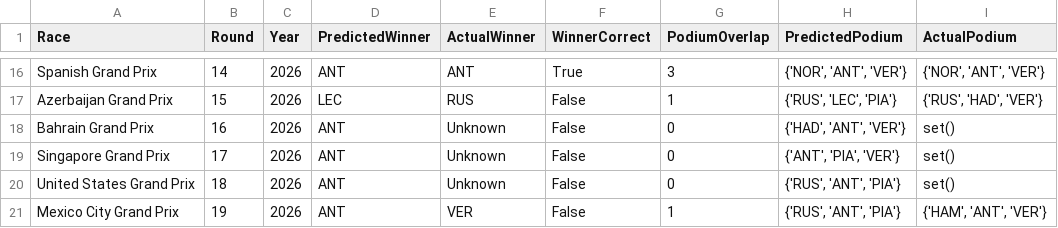
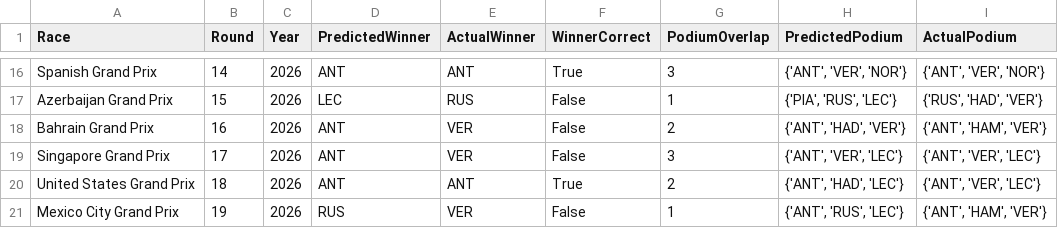
Before and after one commit to Raina-Mangat/Pitwall2026, a CSV file: model_accuracy_log.csv, drawn as a sheet; only a part is shown, gaps mark what is left out; the diff covers the shown part only; the diff names each change by its address in the sheet, - before the commit and + after, or states it on an @@ line.

```diff
--- a/model_accuracy_log.csv
+++ b/model_accuracy_log.csv
-H16 (PredictedPodium): {'NOR', 'ANT', 'VER'}
+H16 (PredictedPodium): {'ANT', 'VER', 'NOR'}
-I16 (ActualPodium): {'NOR', 'ANT', 'VER'}
+I16 (ActualPodium): {'ANT', 'VER', 'NOR'}
-H17 (PredictedPodium): {'RUS', 'LEC', 'PIA'}
+H17 (PredictedPodium): {'PIA', 'RUS', 'LEC'}
-E18:E19 (ActualWinner): Unknown
+E18:E19 (ActualWinner): VER
-G18 (PodiumOverlap): 0
+G18 (PodiumOverlap): 2
-H18 (PredictedPodium): {'HAD', 'ANT', 'VER'}
+H18 (PredictedPodium): {'ANT', 'HAD', 'VER'}
-I18 (ActualPodium): set()
+I18 (ActualPodium): {'ANT', 'HAM', 'VER'}
-G19 (PodiumOverlap): 0
+G19 (PodiumOverlap): 3
-H19 (PredictedPodium): {'ANT', 'PIA', 'VER'}
+H19 (PredictedPodium): {'ANT', 'VER', 'LEC'}
-I19:I20 (ActualPodium): set()
+I19:I20 (ActualPodium): {'ANT', 'VER', 'LEC'}
-E20 (ActualWinner): Unknown
+E20 (ActualWinner): ANT
-F20 (WinnerCorrect): False
+F20 (WinnerCorrect): True
-G20 (PodiumOverlap): 0
+G20 (PodiumOverlap): 2
-H20 (PredictedPodium): {'RUS', 'ANT', 'PIA'}
+H20 (PredictedPodium): {'ANT', 'HAD', 'LEC'}
-D21 (PredictedWinner): ANT
+D21 (PredictedWinner): RUS
-H21 (PredictedPodium): {'RUS', 'ANT', 'PIA'}
+H21 (PredictedPodium): {'ANT', 'RUS', 'LEC'}
-I21 (ActualPodium): {'HAM', 'ANT', 'VER'}
+I21 (ActualPodium): {'ANT', 'HAM', 'VER'}
```
Also changed, not shown: 32 edited cells elsewhere in this file, predictions/10_Belgian_Grand_Prix_2026.csv, predictions/18_United_States_Grand_Prix_2026.csv, 11 other files.
